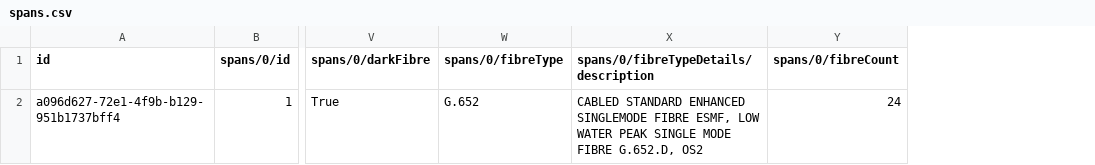
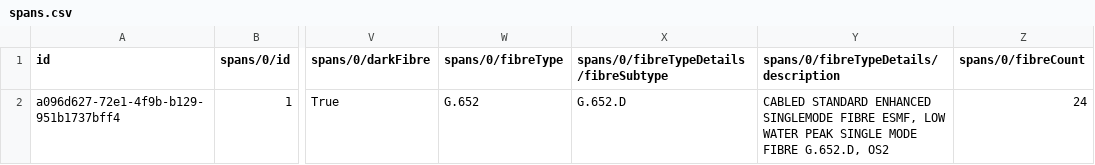
Before and after one commit to Open-Telecoms-Data/open-fibre-data-standard, a CSV file: examples/csv/spans.csv, drawn as a sheet; only a part is shown, gaps mark what is left out; the diff names each change by its address in the sheet, - before the commit and + after, or states it on an @@ line.

Commit message:
update examples with pre-commit

```diff
--- a/examples/csv/spans.csv
+++ b/examples/csv/spans.csv
+column X, rows 1-2: spans/0/fibreTypeDetails/fibreSubtype | G.652.D
```
Also changed, not shown: examples/csv/template/spans.csv, 1 other file.
